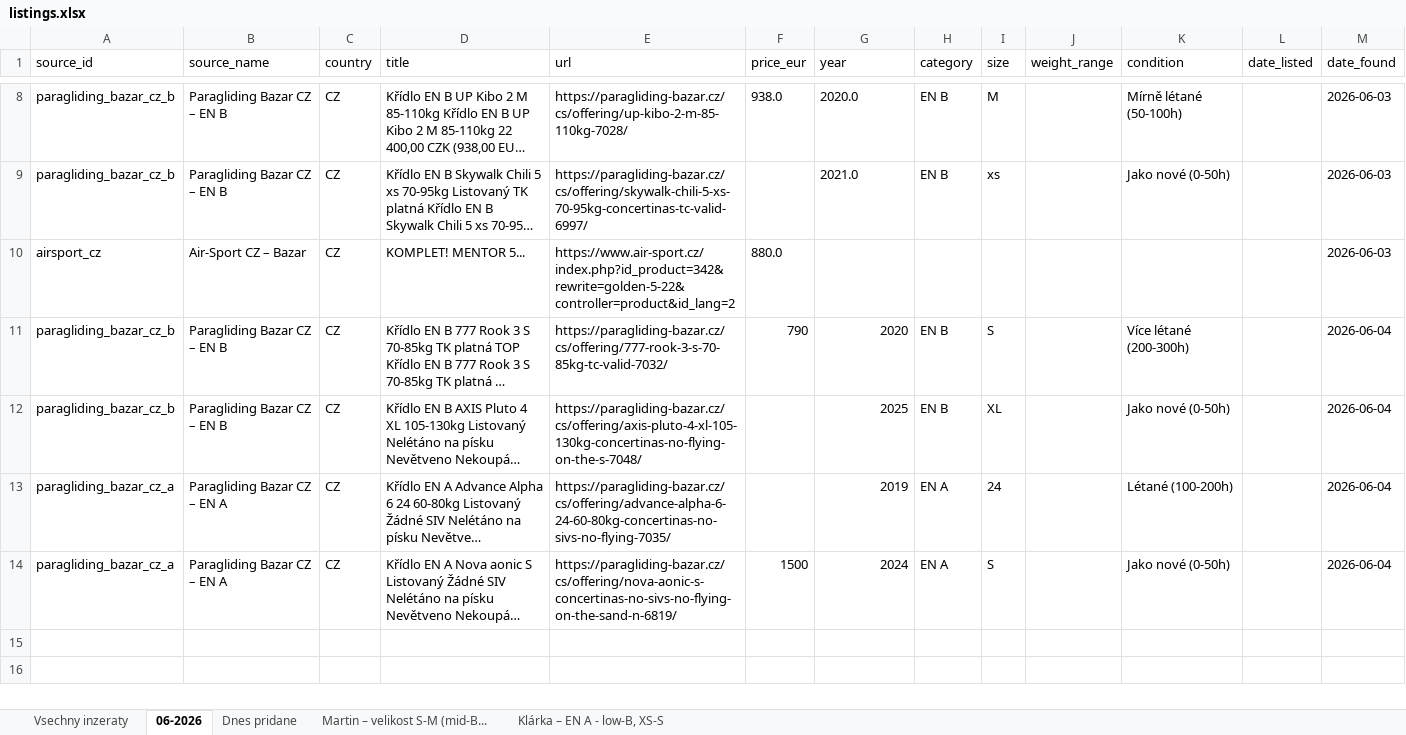
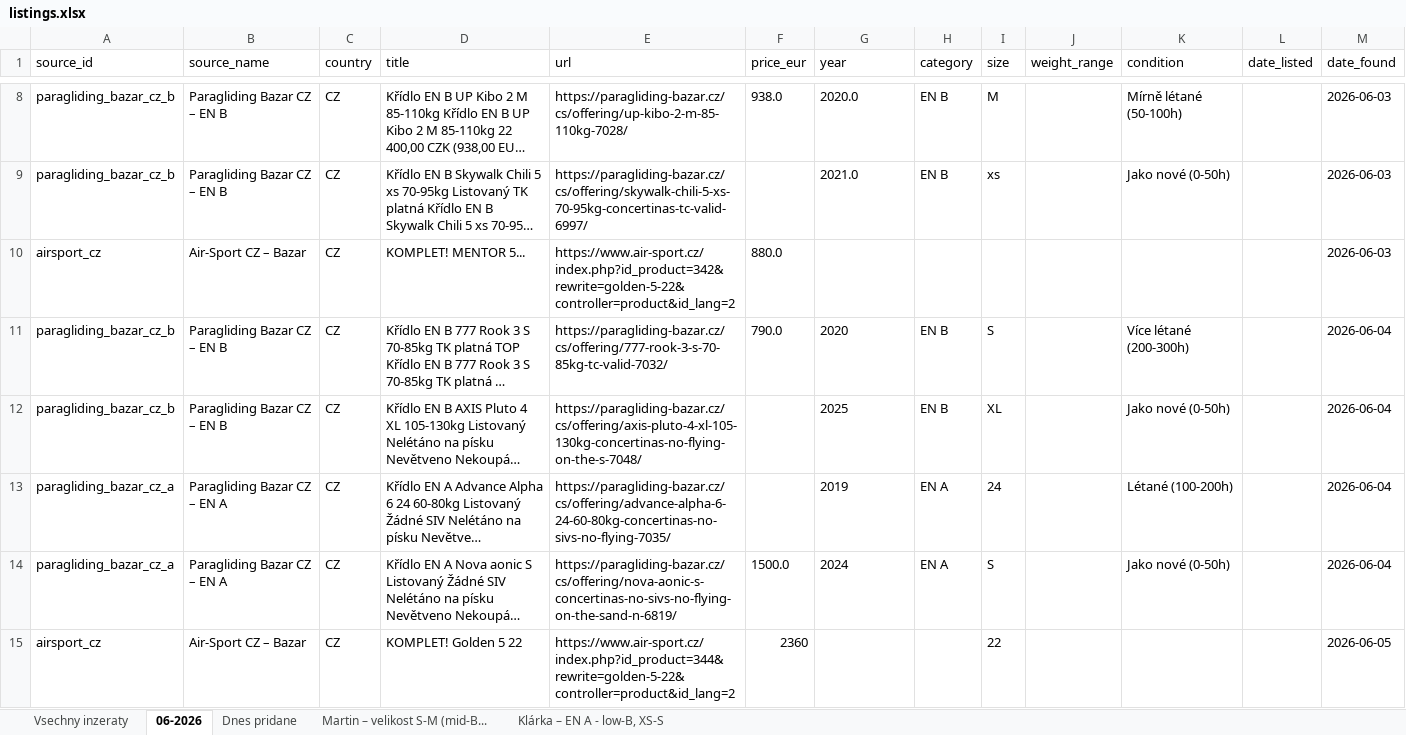
Before and after one commit to zimmema3/paragliding, an Excel workbook: data/bazar_watcher/listings.xlsx, sheet 06-2026, drawn as a sheet; only a part is shown, gaps mark what is left out; long unchanged cells end in …; values as stored, in another font and other column widths than the file's, no borders; the diff names each change by its address in the sheet, - before the commit and + after, or states it on an @@ line.

```diff
--- a/data/bazar_watcher/listings.xlsx (sheet 06-2026)
+++ b/data/bazar_watcher/listings.xlsx (sheet 06-2026)
-F11 (price_eur): 790
+F11 (price_eur): 790.0
-G11:G14 alignment: right
+G11:G14 alignment: left
-F14 (price_eur): 1500
+F14 (price_eur): 1500.0
+row 15: airsport_cz | Air-Sport CZ – Bazar | CZ | KOMPLET! Golden 5 22 | https://www.air-sport.cz/index.php?id_product=344&rewrite=golden-5-22&controller=product&id_lang=2 | 2360 |  |  | 22 |  |  |  | 2026-06-05
```
Also changed, not shown: sheet Dnes pridane, sheet Klárka – EN A - low-B, XS-S, sheet Vsechny inzeraty, sheet Martin – velikost S-M (mid-B..., 1 other file.
